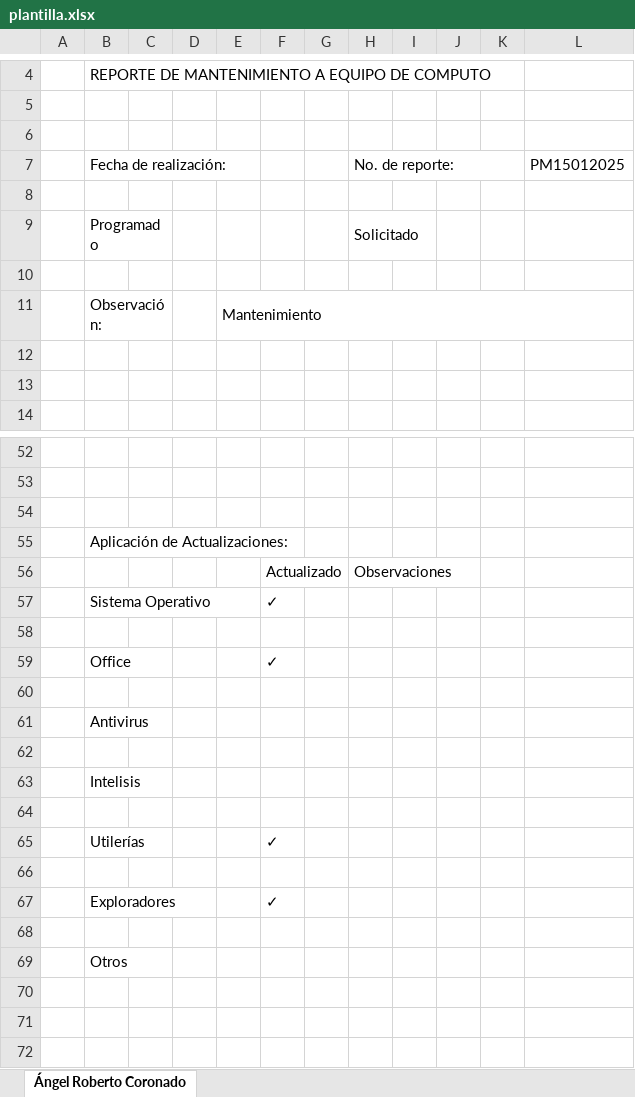
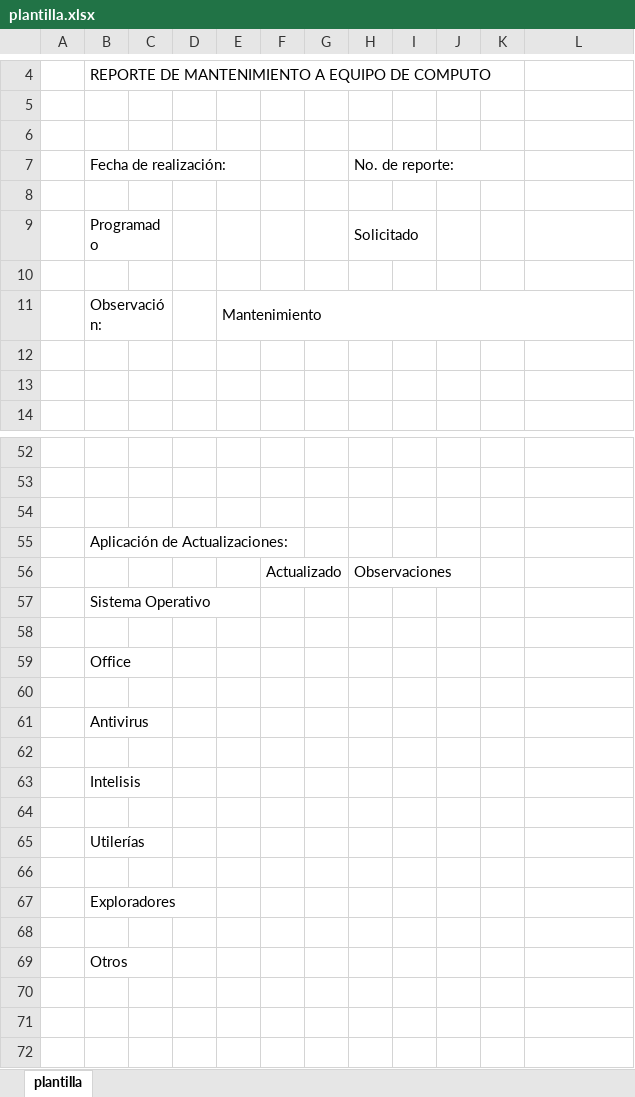
Before and after one commit to arturo-moreno129/acrivera-sis, an Excel workbook: imagenes_guardadas/plantilla.xlsx, sheet plantilla, drawn as a sheet; only a part is shown, gaps mark what is left out; values as stored, in another font and other column widths than the file's, no cell formats; charts and pictures not drawn; the diff covers the shown part only; the diff names each change by its address in the sheet, - before the commit and + after, or states it on an @@ line.

```diff
--- a/imagenes_guardadas/plantilla.xlsx (sheet plantilla)
+++ b/imagenes_guardadas/plantilla.xlsx (sheet plantilla)
-sheet tab: Ángel Roberto Coronado
+sheet tab: plantilla
-L7: PM15012025
+L7: (empty)
-F57: ✓
+F57: (empty)
-F59: ✓
+F59: (empty)
-F65: ✓
+F65: (empty)
-F67: ✓
+F67: (empty)
```
Also changed, not shown: 12 edited cells elsewhere in this sheet, cell formats, imagenes_guardadas/archivo_con_firma.xlsx, imagenes_guardadas/archivo_modificado.xlsx, 5 other files.
